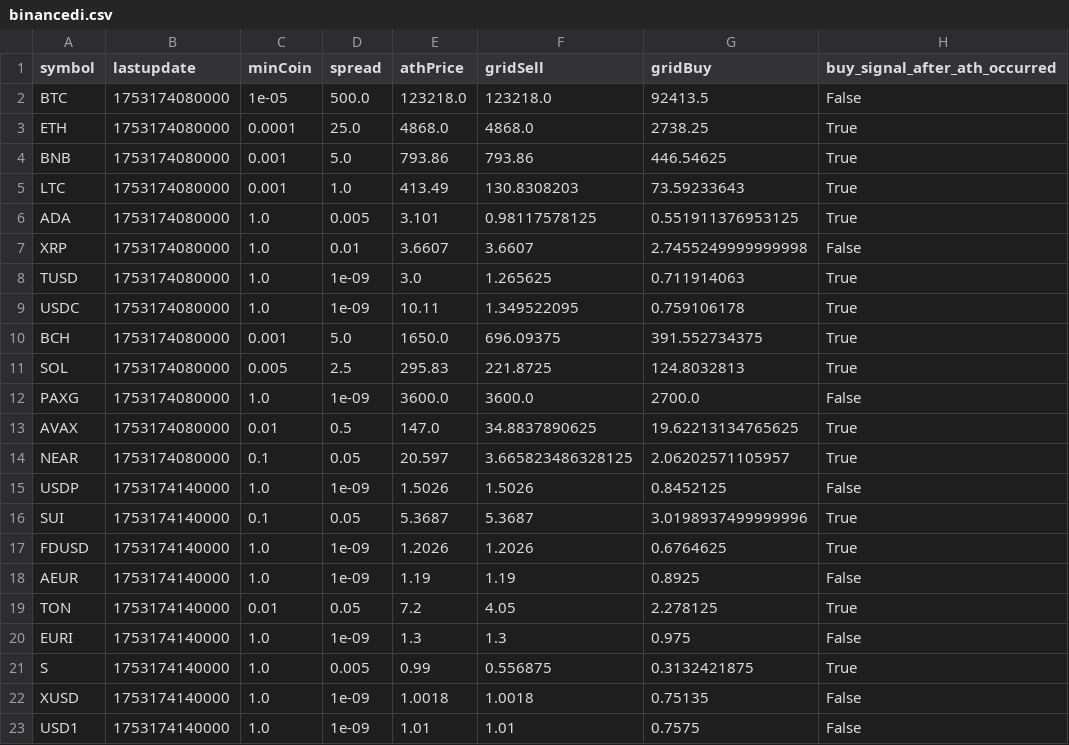
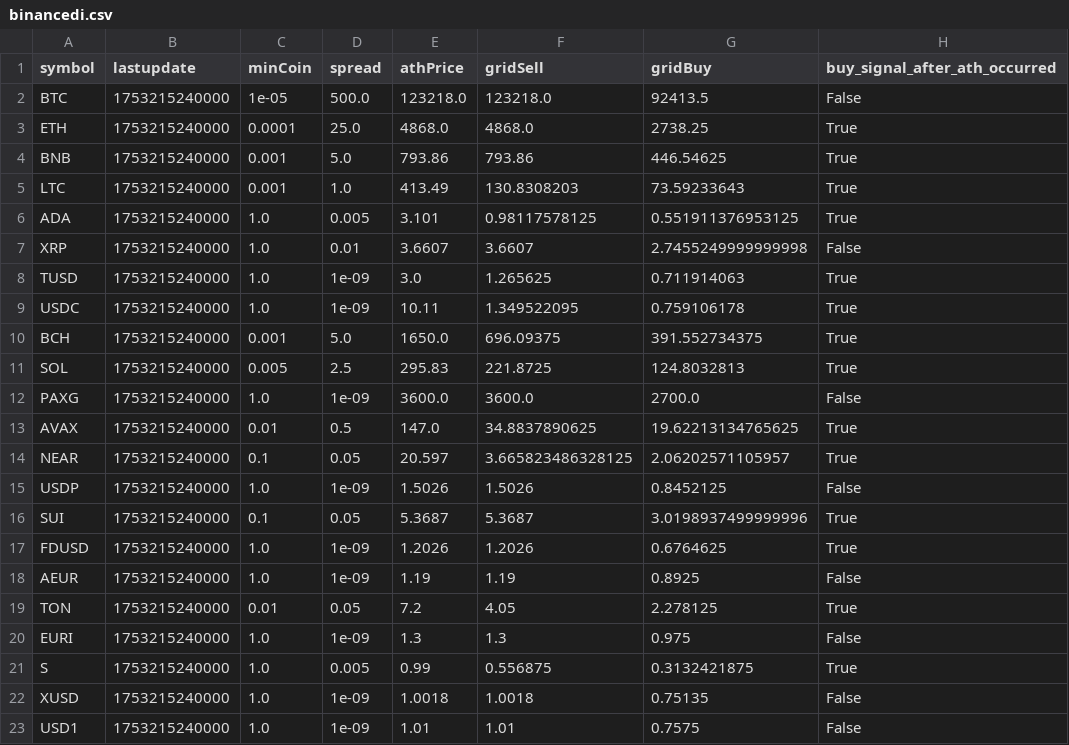
Before and after one commit to praston25/alert, a CSV file: binancedi.csv, drawn as a sheet; only a part is shown; the diff names each change by its address in the sheet, - before the commit and + after, or states it on an @@ line.

Commit message:
update binance.csv

```diff
--- a/binancedi.csv
+++ b/binancedi.csv
-B2:B14 (lastupdate): 1753174080000
+B2:B14 (lastupdate): 1753215240000
-B15:B23 (lastupdate): 1753174140000
+B15:B23 (lastupdate): 1753215240000
```
